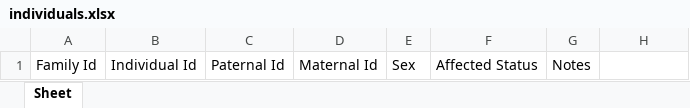
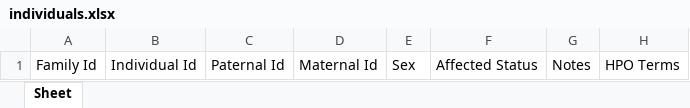
Before and after one commit to broadinstitute/seqr, an Excel workbook: xbrowse_server/staticfiles/upload_tables/templates/individuals.xlsx, sheet Sheet, drawn as a sheet; values as stored, in another font and other column widths than the file's, no borders; the diff names each change by its address in the sheet, - before the commit and + after, or states it on an @@ line.

Commit message:
added HPO Terms column

```diff
--- a/xbrowse_server/staticfiles/upload_tables/templates/individuals.xlsx (sheet Sheet)
+++ b/xbrowse_server/staticfiles/upload_tables/templates/individuals.xlsx (sheet Sheet)
-H1: (empty)
+H1: HPO Terms
```
